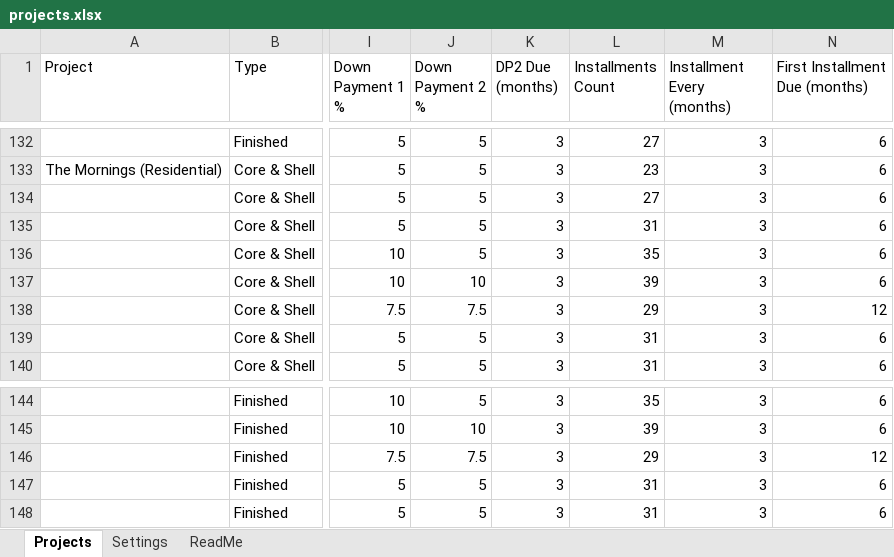
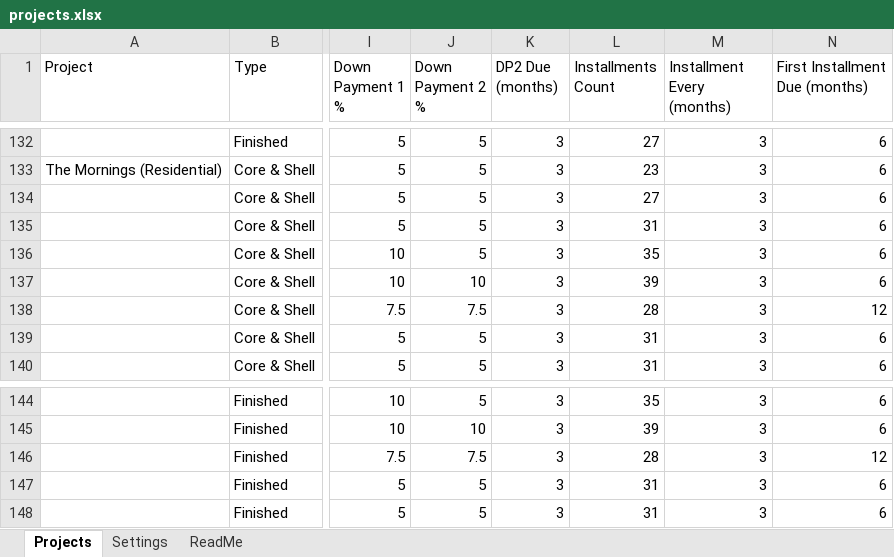
Before and after one commit to islamshehab89-source/payment-request, an Excel workbook: public/projects.xlsx, sheet Projects, drawn as a sheet; only a part is shown, gaps mark what is left out; values as stored, in another font and other column widths than the file's, no borders; charts and pictures not drawn; the diff names each change by its address in the sheet, - before the commit and + after, or states it on an @@ line.

Commit message:
Update prices from Google Sheets

```diff
--- a/public/projects.xlsx (sheet Projects)
+++ b/public/projects.xlsx (sheet Projects)
-L138 (Installments Count): 29
+L138 (Installments Count): 28
-L146 (Installments Count): 29
+L146 (Installments Count): 28
```
